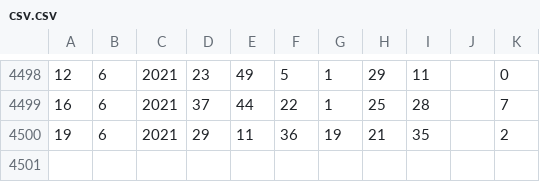
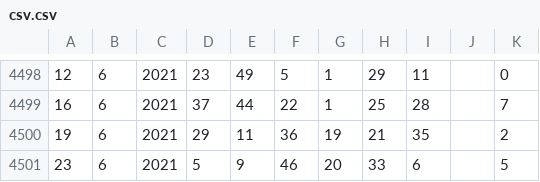
Before and after one commit to Ludy87/lisr, a CSV file: csv.csv, drawn as a sheet; only a part is shown, gaps mark what is left out; the diff names each change by its address in the sheet, - before the commit and + after, or states it on an @@ line.

Commit message:
Update csv.csv

```diff
--- a/csv.csv
+++ b/csv.csv
+row 4501: 23 | 6 | 2021 | 5 | 9 | 46 | 20 | 33 | 6 |  | 5
```
